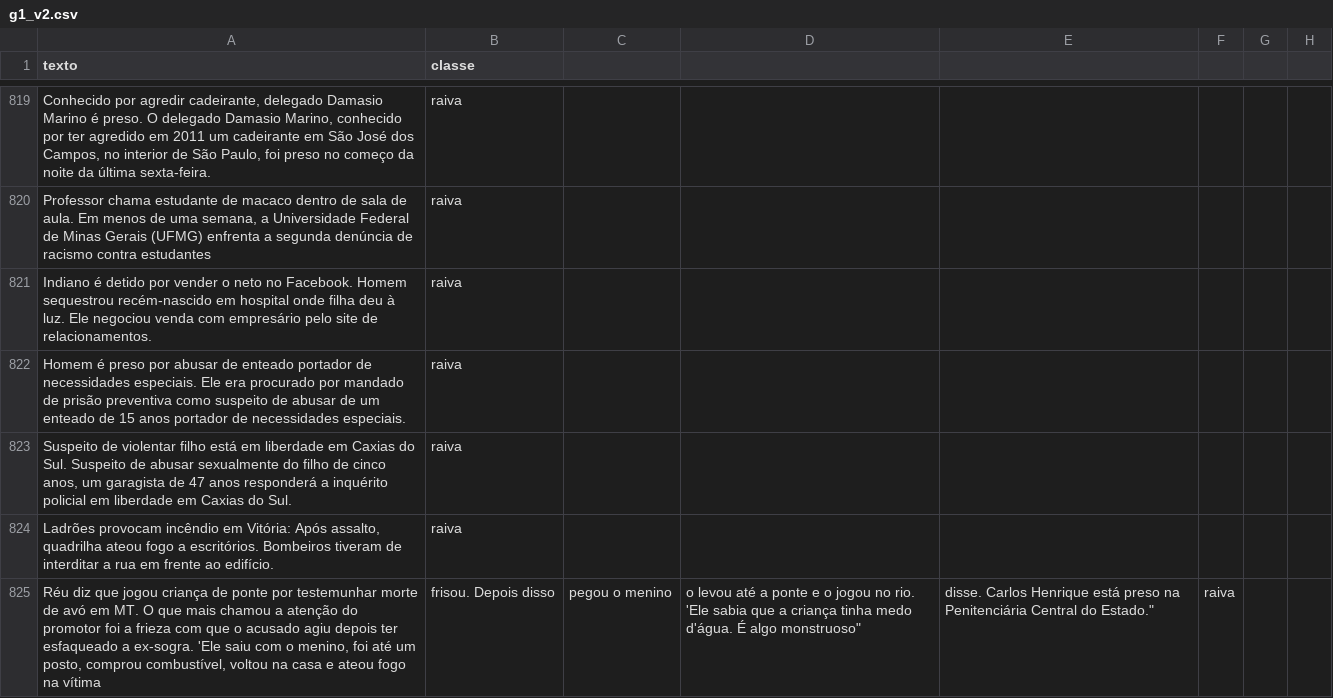
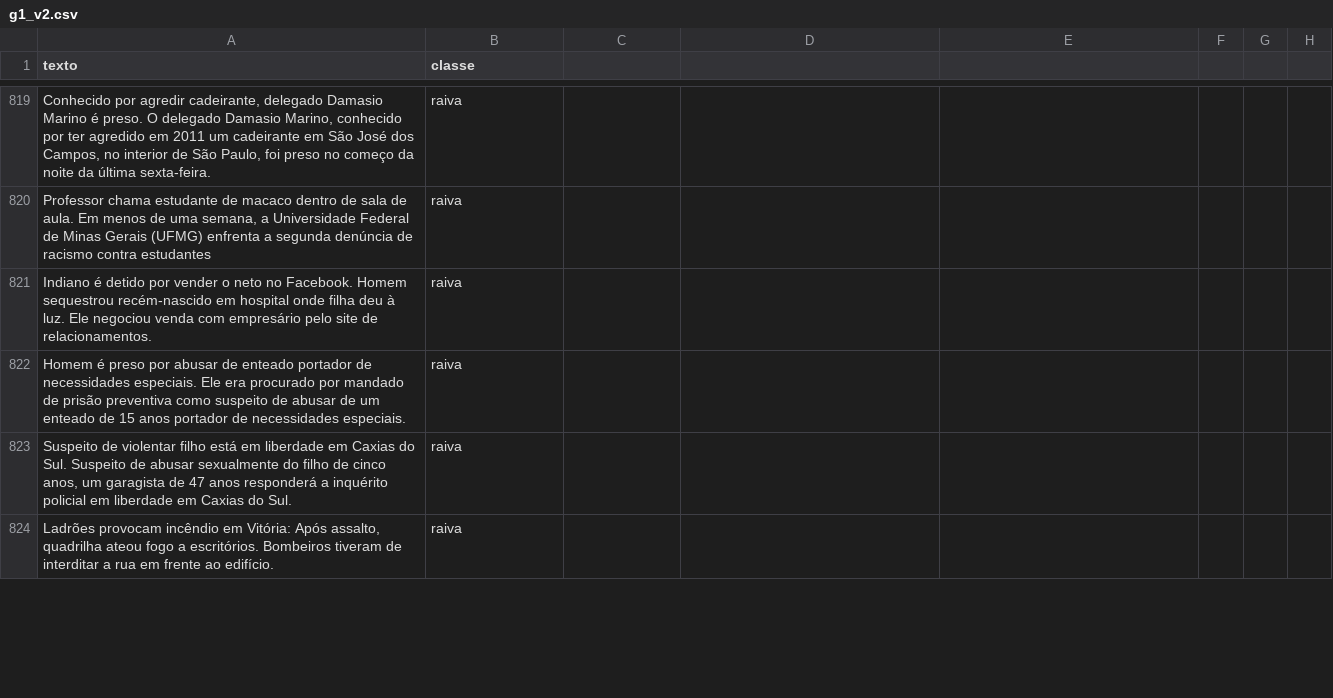
Before and after one commit to romulets/analise-sentimentos-noticias, a CSV file: g1_v2.csv, drawn as a sheet; only a part is shown, gaps mark what is left out; removed rows and columns are numbered as before the commit, all else as after; the diff covers the shown part only; the diff names each change by its address in the sheet, - before the commit and + after, or states it on an @@ line.

Commit message:
Update g1_v2.csv

```diff
--- a/g1_v2.csv
+++ b/g1_v2.csv
-row 825: Réu diz que jogou criança de ponte por testemunhar morte de avó em MT. O que mais chamou a atenção do promotor foi a frieza com que o acusado agiu depois ter esfaqueado a ex-sogra. 'Ele saiu com o menino, foi até um posto, comprou combustível, voltou na casa e ateou fogo na vítima | frisou. Depois disso | pegou o menino | o levou até a ponte e o jogou no rio. 'Ele sabia que a criança tinha medo d'água. É algo monstruoso" | disse. Carlos Henrique está preso na Penitenciária Central do Estado." | raiva
```
Also changed, not shown: 11 added rows, 10 removed rows and 1 edited cell elsewhere in this file.
